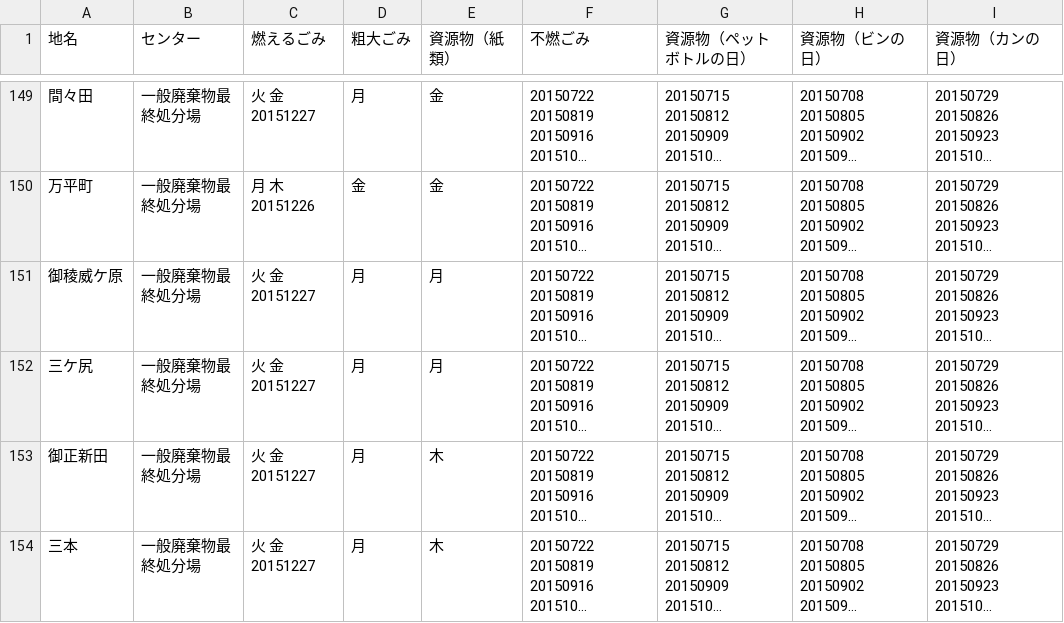
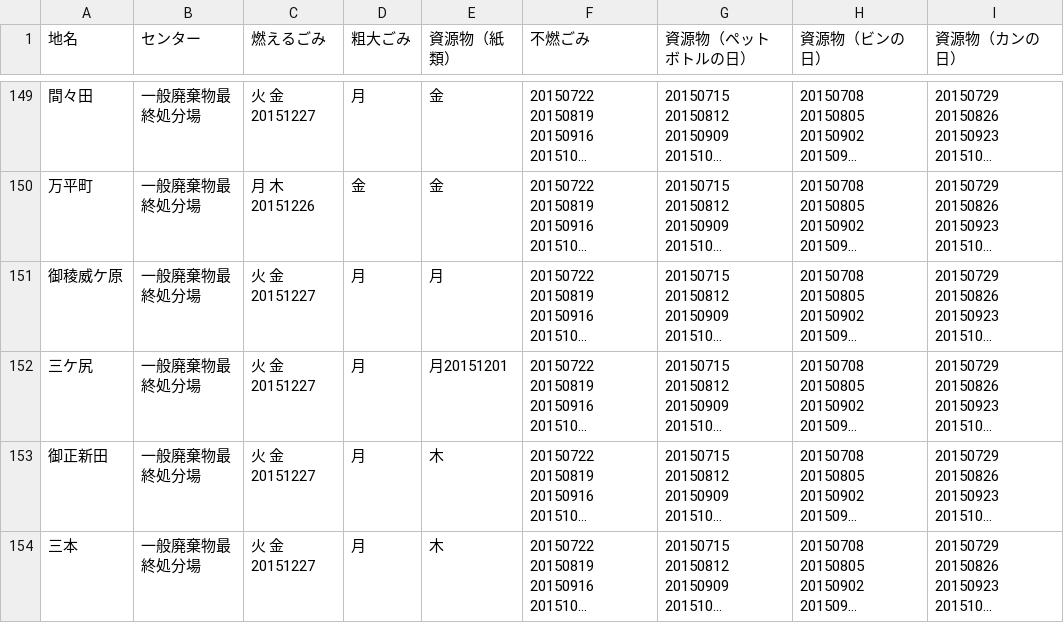
Before and after one commit to 50saisatte/5374, a CSV file: data/area_days.csv, drawn as a sheet; only a part is shown, gaps mark what is left out; long unchanged cells end in …; the diff names each change by its address in the sheet, - before the commit and + after, or states it on an @@ line.

Commit message:
Update area_days.csv

```diff
--- a/data/area_days.csv
+++ b/data/area_days.csv
-E152 (資源物（紙類）): 月
+E152 (資源物（紙類）): 月20151201
```
